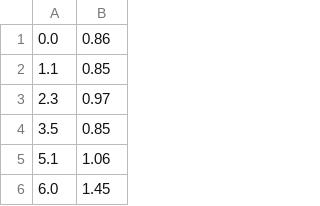
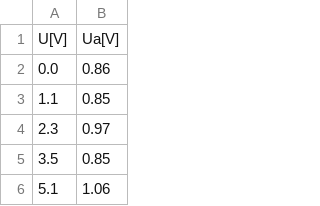
Before and after one commit to MarikinPaulina/LabFiz1, a CSV file: 06-45-Franc-Hertz/neon.csv, drawn as a sheet; only a part is shown; the shorter side is filled out with more unchanged rows.

```diff
--- a/06-45-Franc-Hertz/neon.csv
+++ b/06-45-Franc-Hertz/neon.csv
@@ -1 +1,2 @@
+U[V],Ua[V]
 0.0,0.86
```
Also changed, not shown: 9 other files.
